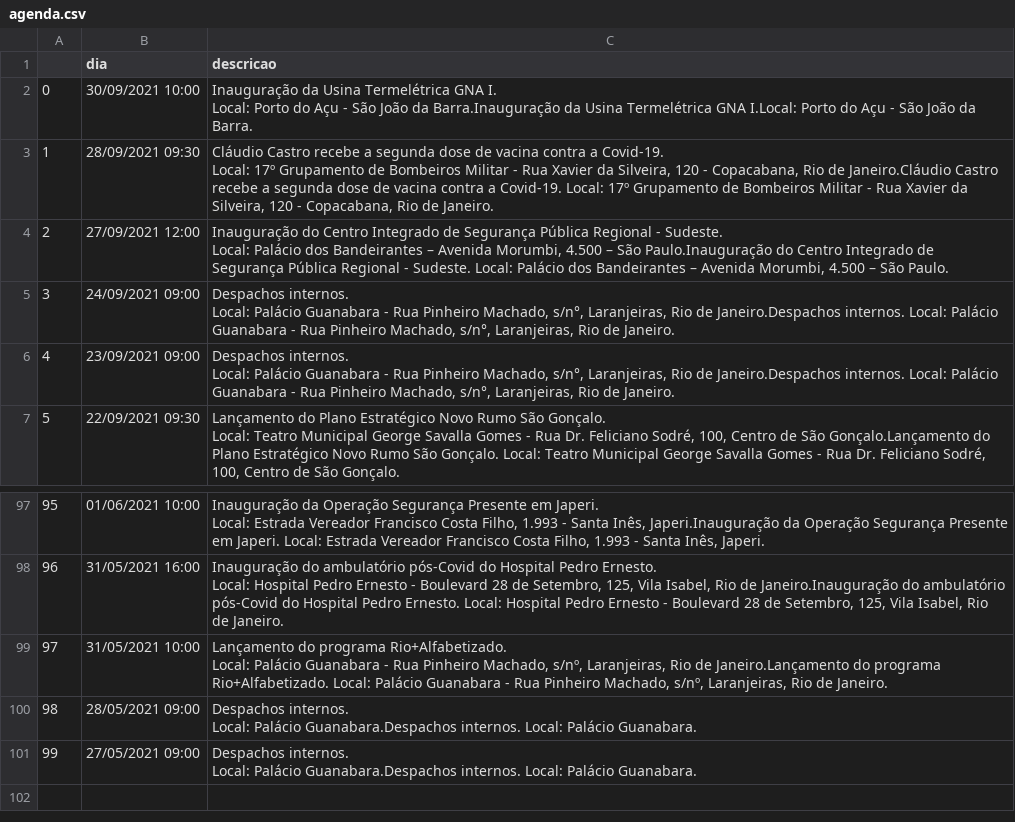
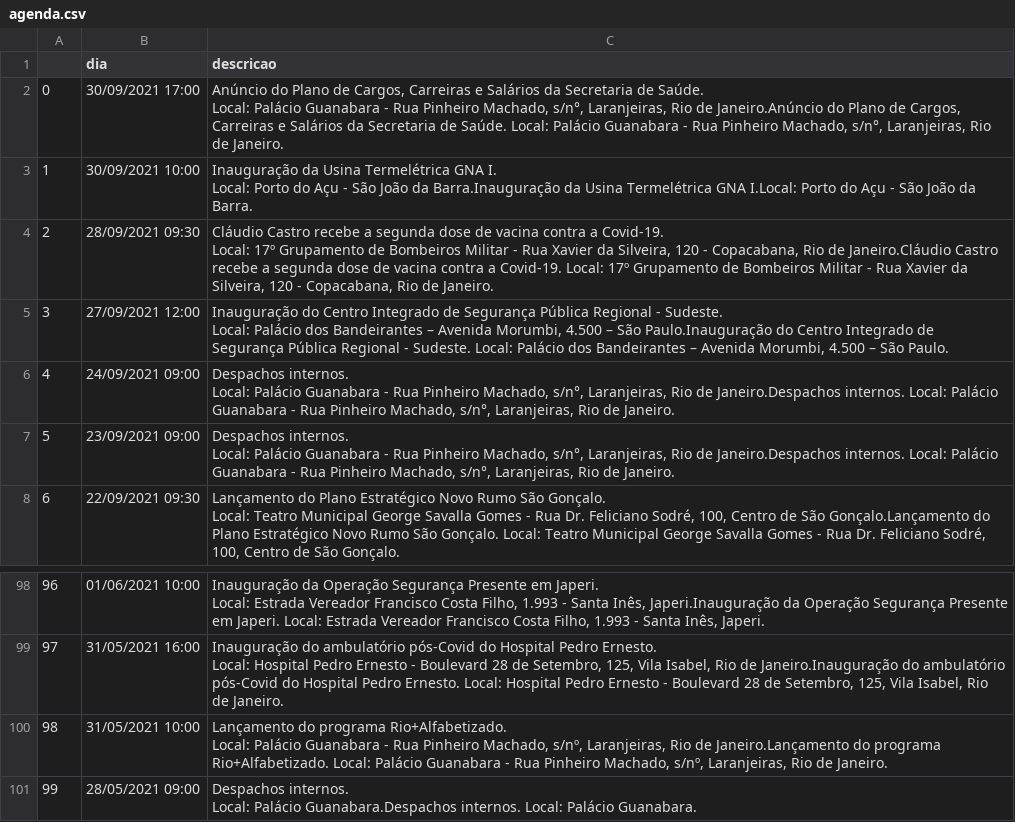
Before and after one commit to belisards/agenda_oficial_rj, a CSV file: agenda.csv, drawn as a sheet; only a part is shown, gaps mark what is left out; removed rows and columns are numbered as before the commit, all else as after; ↵ is a line break in a cell; the diff names each change by its address in the sheet, - before the commit and + after, or states it on an @@ line.

```diff
--- a/agenda.csv
+++ b/agenda.csv
+row 2: 0 | 30/09/2021 17:00 | Anúncio do Plano de Cargos, Carreiras e Salários da Secretaria de Saúde. ↵ Local: Palácio Guanabara - Rua Pinheiro Machado, s/n°, Laranjeiras, Rio de Janeiro.Anúncio do Plano de Cargos, Carreiras e Salários da Secretaria de Saúde. Local: Palácio Guanabara - Rua Pinheiro Machado, s/n°, Laranjeiras, Rio de Janeiro.
@@ column A renumbered between rows 3 and 101 @@
-row 101: 99 | 27/05/2021 09:00 | Despachos internos. ↵ Local: Palácio Guanabara.Despachos internos. Local: Palácio Guanabara.
```
